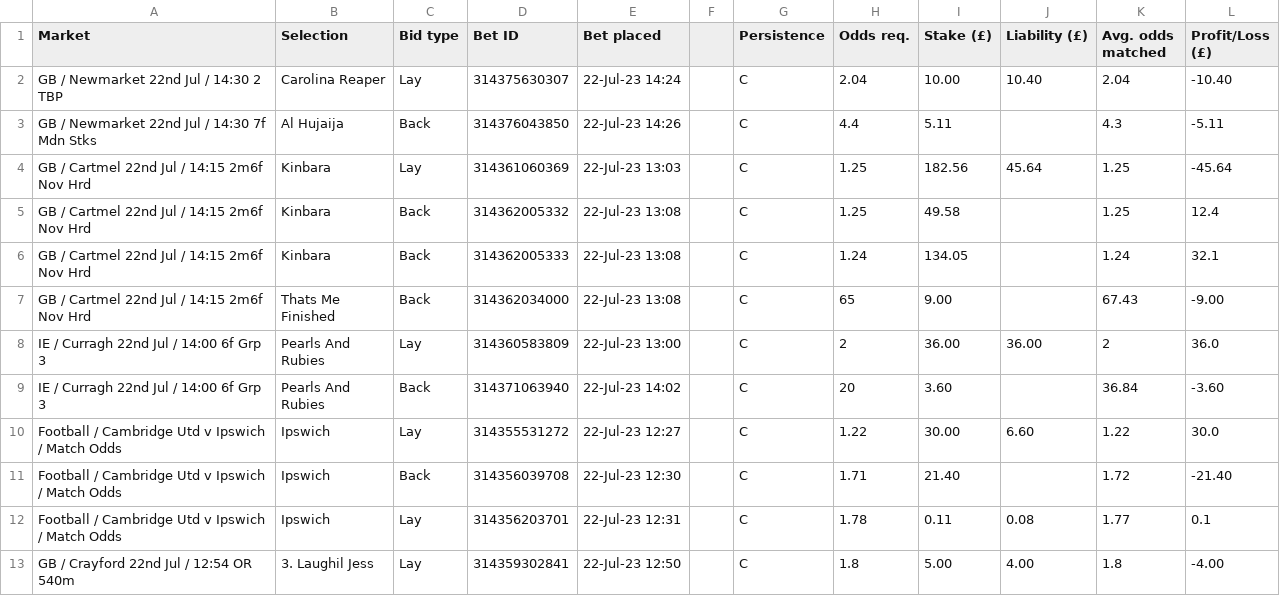
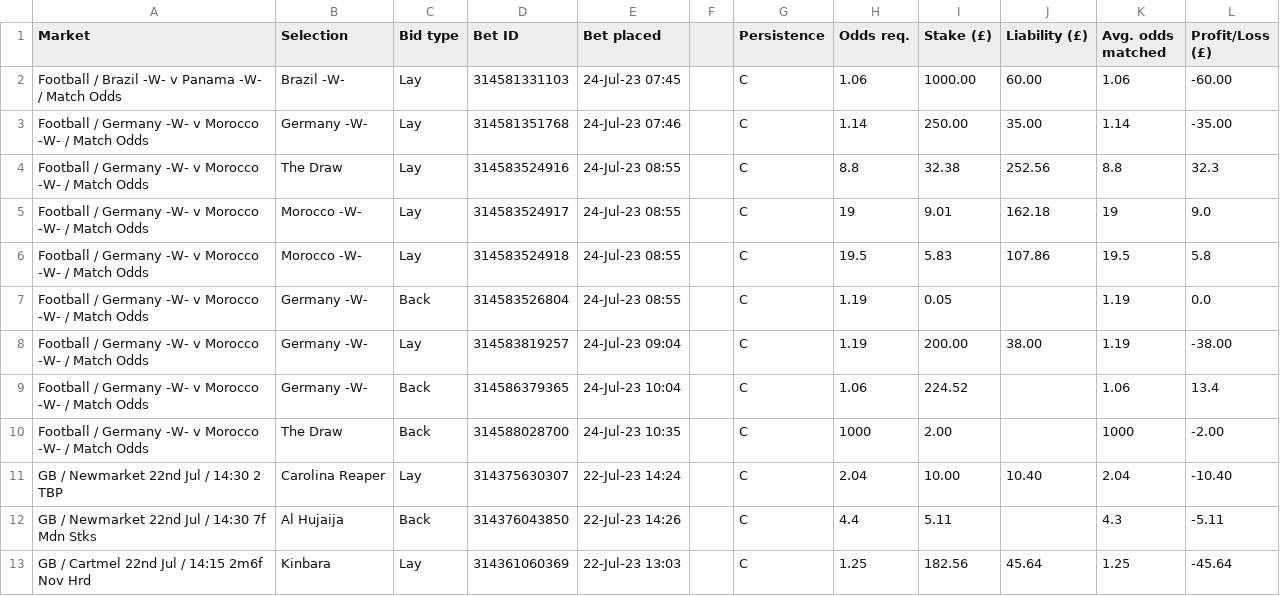
Before and after one commit to mwezn/D3, a CSV file: MathsGraph/cleanBetData.csv, drawn as a sheet; only a part is shown; the shorter side is filled out with more unchanged rows.

```diff
--- a/MathsGraph/cleanBetData.csv
+++ b/MathsGraph/cleanBetData.csv
@@ -1,2 +1,11 @@
 Market,Selection,Bid type,Bet ID,Bet placed,,Persistence,Odds req.,Stake (£),Liability (£),Avg. odds matched,Profit/Loss (£)
+Football / Brazil -W- v Panama -W- / Match Odds,Brazil -W-,Lay,314581331103,24-Jul-23 07:45,,C,1.06,1000.00,60.00,1.06,-60.00
+Football / Germany -W- v Morocco -W- / Match Odds,Germany -W-,Lay,314581351768,24-Jul-23 07:46,,C,1.14,250.00,35.00,1.14,-35.00
+Football / Germany -W- v Morocco -W- / Match Odds,The Draw,Lay,314583524916,24-Jul-23 08:55,,C,8.8,32.38,252.56,8.8,32.3
+Football / Germany -W- v Morocco -W- / Match Odds,Morocco -W-,Lay,314583524917,24-Jul-23 08:55,,C,19,9.01,162.18,19,9.0
+Football / Germany -W- v Morocco -W- / Match Odds,Morocco -W-,Lay,314583524918,24-Jul-23 08:55,,C,19.5,5.83,107.86,19.5,5.8
+Football / Germany -W- v Morocco -W- / Match Odds,Germany -W-,Back,314583526804,24-Jul-23 08:55,,C,1.19,0.05,,1.19,0.0
+Football / Germany -W- v Morocco -W- / Match Odds,Germany -W-,Lay,314583819257,24-Jul-23 09:04,,C,1.19,200.00,38.00,1.19,-38.00
+Football / Germany -W- v Morocco -W- / Match Odds,Germany -W-,Back,314586379365,24-Jul-23 10:04,,C,1.06,224.52,,1.06,13.4
+Football / Germany -W- v Morocco -W- / Match Odds,The Draw,Back,314588028700,24-Jul-23 10:35,,C,1000,2.00,,1000,-2.00
 GB / Newmarket 22nd Jul / 14:30 2 TBP,Carolina Reaper,Lay,314375630307,22-Jul-23 14:24,,C,2.04,10.00,10.40,2.04,-10.40
```
Also changed, not shown: MathsGraph/BetHistory.csv, 1 other file.
